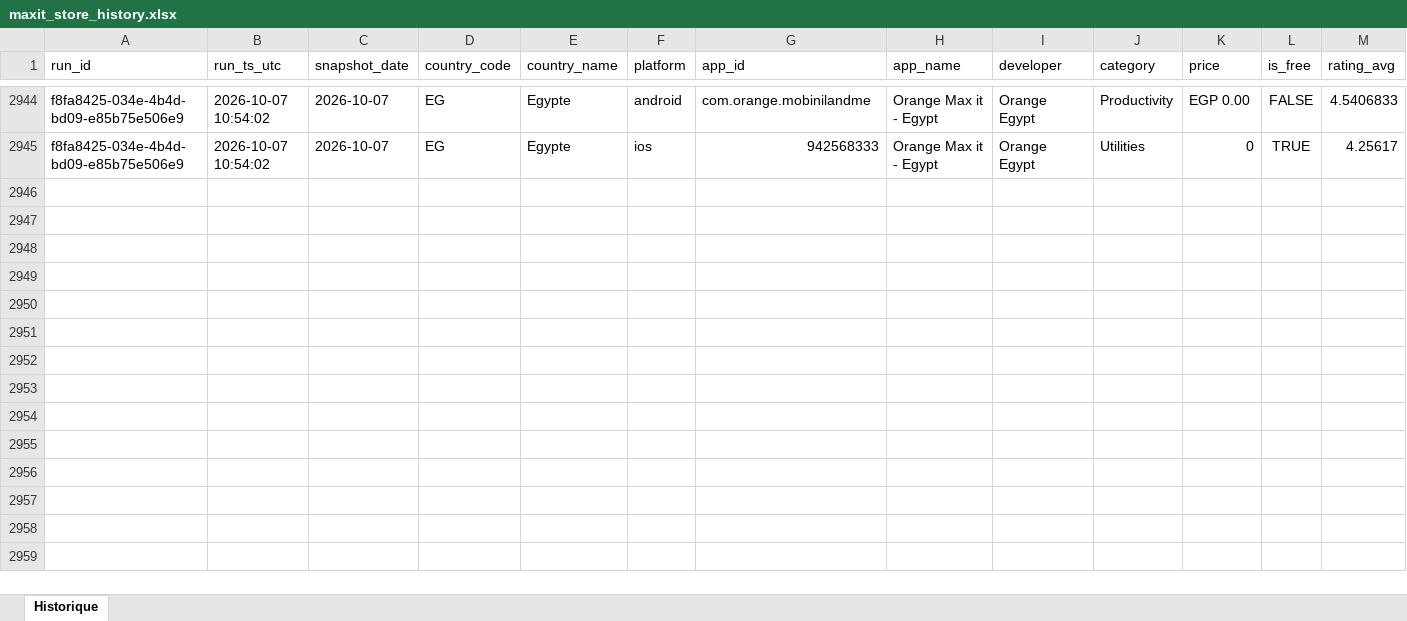
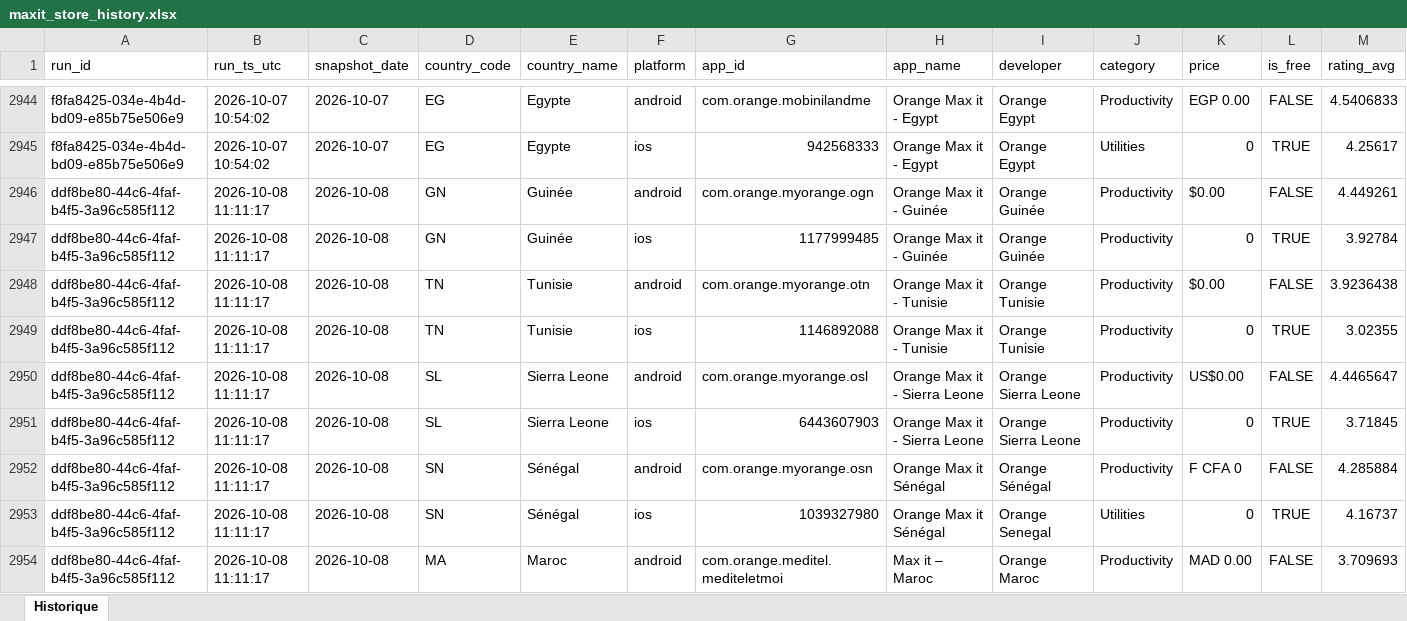
Before and after one commit to pdroquemaurel-stack/maxit-store-tracker, an Excel workbook: maxit_store_history.xlsx, sheet Historique, drawn as a sheet; only a part is shown, gaps mark what is left out; values as stored, in another font and other column widths than the file's, no borders; rows hold the shown columns only; the diff covers the shown part only; the diff names each change by its address in the sheet, - before the commit and + after, or states it on an @@ line.

```diff
--- a/maxit_store_history.xlsx (sheet Historique)
+++ b/maxit_store_history.xlsx (sheet Historique)
+row 2946: ddf8be80-44c6-4faf-b4f5-3a96c585f112 | 2026-10-08 11:11:17 | 2026-10-08 | GN | Guinée | android | com.orange.myorange.ogn | Orange Max it - Guinée | Orange Guinée | Productivity | $0.00 | FALSE | 4.449261
+row 2947: ddf8be80-44c6-4faf-b4f5-3a96c585f112 | 2026-10-08 11:11:17 | 2026-10-08 | GN | Guinée | ios | 1177999485 | Orange Max it - Guinée | Orange Guinée | Productivity | 0 | TRUE | 3.92784
+row 2948: ddf8be80-44c6-4faf-b4f5-3a96c585f112 | 2026-10-08 11:11:17 | 2026-10-08 | TN | Tunisie | android | com.orange.myorange.otn | Orange Max it - Tunisie | Orange Tunisie | Productivity | $0.00 | FALSE | 3.9236438
+row 2949: ddf8be80-44c6-4faf-b4f5-3a96c585f112 | 2026-10-08 11:11:17 | 2026-10-08 | TN | Tunisie | ios | 1146892088 | Orange Max it - Tunisie | Orange Tunisie | Productivity | 0 | TRUE | 3.02355
+row 2950: ddf8be80-44c6-4faf-b4f5-3a96c585f112 | 2026-10-08 11:11:17 | 2026-10-08 | SL | Sierra Leone | android | com.orange.myorange.osl | Orange Max it - Sierra Leone | Orange Sierra Leone | Productivity | US$0.00 | FALSE | 4.4465647
+row 2951: ddf8be80-44c6-4faf-b4f5-3a96c585f112 | 2026-10-08 11:11:17 | 2026-10-08 | SL | Sierra Leone | ios | 6443607903 | Orange Max it - Sierra Leone | Orange Sierra Leone | Productivity | 0 | TRUE | 3.71845
+row 2952: ddf8be80-44c6-4faf-b4f5-3a96c585f112 | 2026-10-08 11:11:17 | 2026-10-08 | SN | Sénégal | android | com.orange.myorange.osn | Orange Max it Sénégal | Orange Sénégal | Productivity | F CFA 0 | FALSE | 4.285884
+row 2953: ddf8be80-44c6-4faf-b4f5-3a96c585f112 | 2026-10-08 11:11:17 | 2026-10-08 | SN | Sénégal | ios | 1039327980 | Orange Max it Sénégal | Orange Senegal | Utilities | 0 | TRUE | 4.16737
+row 2954: ddf8be80-44c6-4faf-b4f5-3a96c585f112 | 2026-10-08 11:11:17 | 2026-10-08 | MA | Maroc | android | com.orange.meditel.mediteletmoi | Max it – Maroc | Orange Maroc | Productivity | MAD 0.00 | FALSE | 3.709693
```
Also changed, not shown: 23 added rows elsewhere in this sheet.
